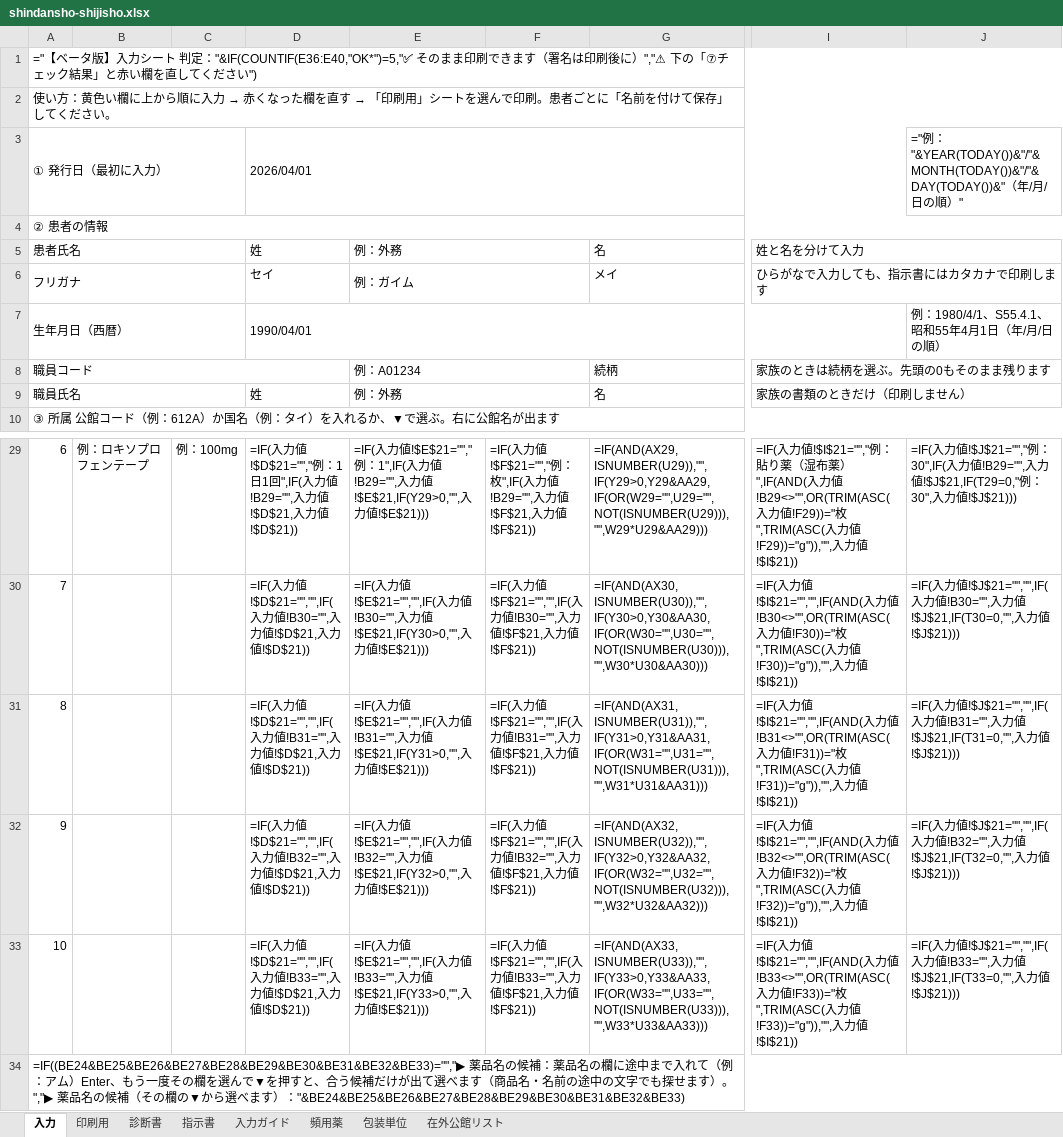
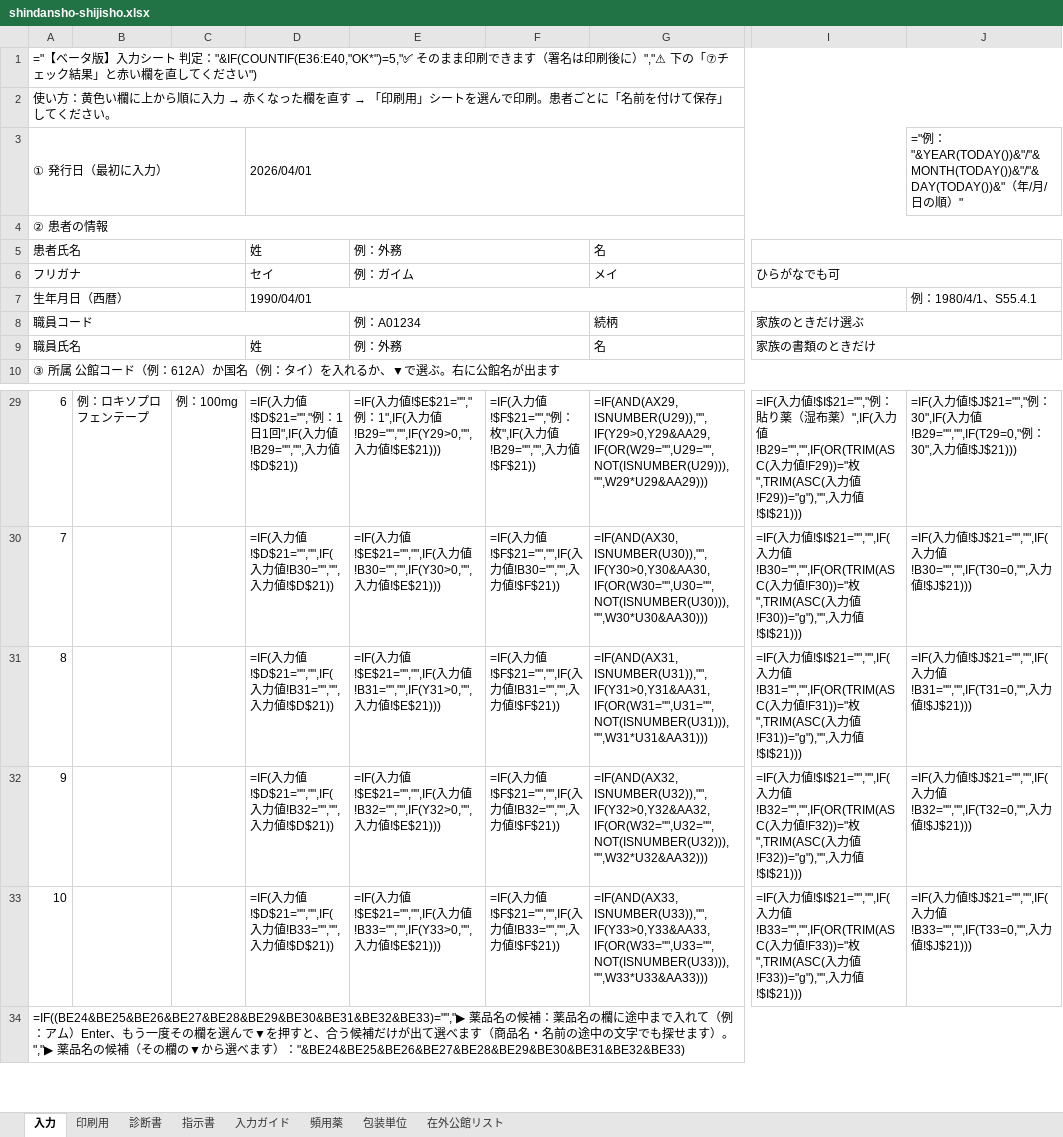
Before and after one commit to ysk713/-, an Excel workbook: shindansho-excel/shindansho-shijisho.xlsx, sheet 入力, drawn as a sheet; only a part is shown, gaps mark what is left out; values as stored, in another font and other column widths than the file's, no cell formats; formulas without a stored value are shown as written; conditional formats not drawn; the diff covers the shown part only; the diff names each change by its address in the sheet, - before the commit and + after, or states it on an @@ line.

```diff
--- a/shindansho-excel/shindansho-shijisho.xlsx (sheet 入力)
+++ b/shindansho-excel/shindansho-shijisho.xlsx (sheet 入力)
-I5 (ひらがなでも可): 姓と名を分けて入力
+I5 (ひらがなでも可): (empty)
-I6: ひらがなで入力しても、指示書にはカタカナで印刷します
+I6: ひらがなでも可
-J7: 例：1980/4/1、S55.4.1、昭和55年4月1日（年/月/日の順）
+J7: 例：1980/4/1、S55.4.1
-I8 (ひらがなでも可): 家族のときは続柄を選ぶ。先頭の0もそのまま残ります
+I8 (ひらがなでも可): 家族のときだけ選ぶ
-I9 (ひらがなでも可): 家族の書類のときだけ（印刷しません）
+I9 (ひらがなでも可): 家族の書類のときだけ
-D29 (セイ): …力値!B29="",入力値!$D$21,入力…
+D29 (セイ): …力値!B29="","",入力…
-E29 (例：ガイム): …力値!B29="",入力値!$E$21,IF(Y29>0,"",入力…
+E29 (例：ガイム): …力値!B29="","",IF(Y29>0,"",入力…
-F29: …力値!B29="",入力値!$F$21,入力…
+F29: …力値!B29="","",入力…
-I29 (ひらがなでも可): …薬）",IF(AND(入力値!B29<>"",OR(TRIM(ASC(入力値!F29))="枚",TRIM(ASC(入力値!F29))="g")),"",入力値!$I$21))
+I29 (ひらがなでも可): …薬）",IF(入力値!B29="","",IF(OR(TRIM(ASC(入力値!F29))="枚",TRIM(ASC(入力値!F29))="g"),"",入力値!$I$21)))
-J29: …力値!B29="",入力値!$J$21,IF(T29=0,"例：…
+J29: …力値!B29="","",IF(T29=0,"例：…
-D30 (セイ): …力値!B30="",入力値!$D$21,入力…
+D30 (セイ): …力値!B30="","",入力…
-E30 (例：ガイム): …力値!B30="",入力値!$E$21,IF(Y30>0,"",入力…
+E30 (例：ガイム): …力値!B30="","",IF(Y30>0,"",入力…
-F30: …力値!B30="",入力値!$F$21,入力…
+F30: …力値!B30="","",入力…
-I30 (ひらがなでも可): …力値!$I$21="","",IF(AND(入力値!B30<>"",OR(TRIM(ASC(入力値!F30))="枚",TRIM(ASC(入力値!F30))="g")),"",入力値!$I$21))
+I30 (ひらがなでも可): …力値!$I$21="","",IF(入力値!B30="","",IF(OR(TRIM(ASC(入力値!F30))="枚",TRIM(ASC(入力値!F30))="g"),"",入力値!$I$21)))
-J30: …力値!B30="",入力値!$J$21,IF(T30=0,"",入力…
+J30: …力値!B30="","",IF(T30=0,"",入力…
-D31 (セイ): …力値!B31="",入力値!$D$21,入力…
+D31 (セイ): …力値!B31="","",入力…
-E31 (例：ガイム): …力値!B31="",入力値!$E$21,IF(Y31>0,"",入力…
+E31 (例：ガイム): …力値!B31="","",IF(Y31>0,"",入力…
-F31: …力値!B31="",入力値!$F$21,入力…
+F31: …力値!B31="","",入力…
-I31 (ひらがなでも可): …力値!$I$21="","",IF(AND(入力値!B31<>"",OR(TRIM(ASC(入力値!F31))="枚",TRIM(ASC(入力値!F31))="g")),"",入力値!$I$21))
+I31 (ひらがなでも可): …力値!$I$21="","",IF(入力値!B31="","",IF(OR(TRIM(ASC(入力値!F31))="枚",TRIM(ASC(入力値!F31))="g"),"",入力値!$I$21)))
-J31: …力値!B31="",入力値!$J$21,IF(T31=0,"",入力…
+J31: …力値!B31="","",IF(T31=0,"",入力…
-D32 (セイ): …力値!B32="",入力値!$D$21,入力…
+D32 (セイ): …力値!B32="","",入力…
-E32 (例：ガイム): …力値!B32="",入力値!$E$21,IF(Y32>0,"",入力…
+E32 (例：ガイム): …力値!B32="","",IF(Y32>0,"",入力…
-F32: …力値!B32="",入力値!$F$21,入力…
+F32: …力値!B32="","",入力…
-I32 (ひらがなでも可): …力値!$I$21="","",IF(AND(入力値!B32<>"",OR(TRIM(ASC(入力値!F32))="枚",TRIM(ASC(入力値!F32))="g")),"",入力値!$I$21))
+I32 (ひらがなでも可): …力値!$I$21="","",IF(入力値!B32="","",IF(OR(TRIM(ASC(入力値!F32))="枚",TRIM(ASC(入力値!F32))="g"),"",入力値!$I$21)))
-J32: …力値!B32="",入力値!$J$21,IF(T32=0,"",入力…
+J32: …力値!B32="","",IF(T32=0,"",入力…
-D33 (セイ): …力値!B33="",入力値!$D$21,入力…
+D33 (セイ): …力値!B33="","",入力…
-E33 (例：ガイム): …力値!B33="",入力値!$E$21,IF(Y33>0,"",入力…
+E33 (例：ガイム): …力値!B33="","",IF(Y33>0,"",入力…
-F33: …力値!B33="",入力値!$F$21,入力…
+F33: …力値!B33="","",入力…
-I33 (ひらがなでも可): …力値!$I$21="","",IF(AND(入力値!B33<>"",OR(TRIM(ASC(入力値!F33))="枚",TRIM(ASC(入力値!F33))="g")),"",入力値!$I$21))
+I33 (ひらがなでも可): …力値!$I$21="","",IF(入力値!B33="","",IF(OR(TRIM(ASC(入力値!F33))="枚",TRIM(ASC(入力値!F33))="g"),"",入力値!$I$21)))
-J33: …力値!B33="",入力値!$J$21,IF(T33=0,"",入力…
+J33: …力値!B33="","",IF(T33=0,"",入力…
```
Also changed, not shown: 29 edited cells elsewhere in this sheet, cell formats, shindansho-excel/shindansho-shijisho_mihon.xlsx, 3 other files.
